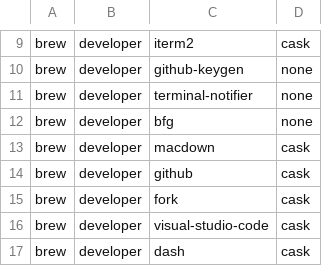
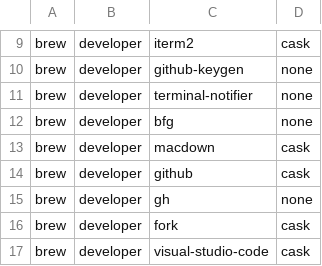
Before and after one commit to samba/dotfiles, a CSV file: util/packages.index.csv, drawn as a sheet; only a part is shown, gaps mark what is left out; the shorter side is filled out with more unchanged rows; the diff names each change by its address in the sheet, - before the commit and + after, or states it on an @@ line.

Commit message:
install GitHub CLI client on macos

```diff
--- a/util/packages.index.csv
+++ b/util/packages.index.csv
+row 15: brew | developer | gh | none
```
